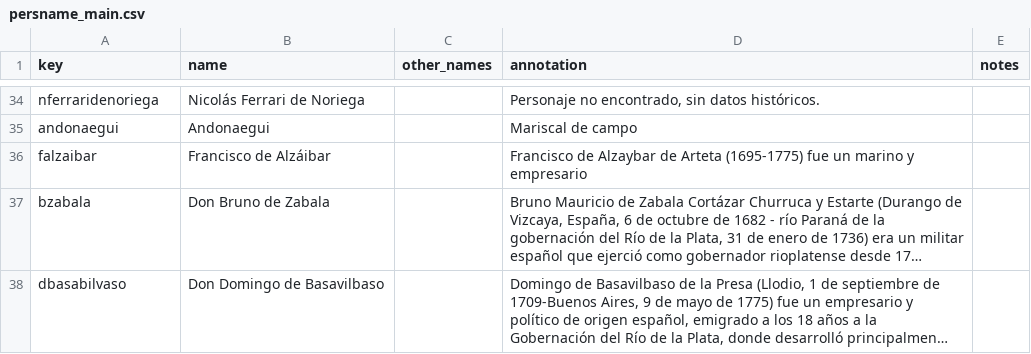
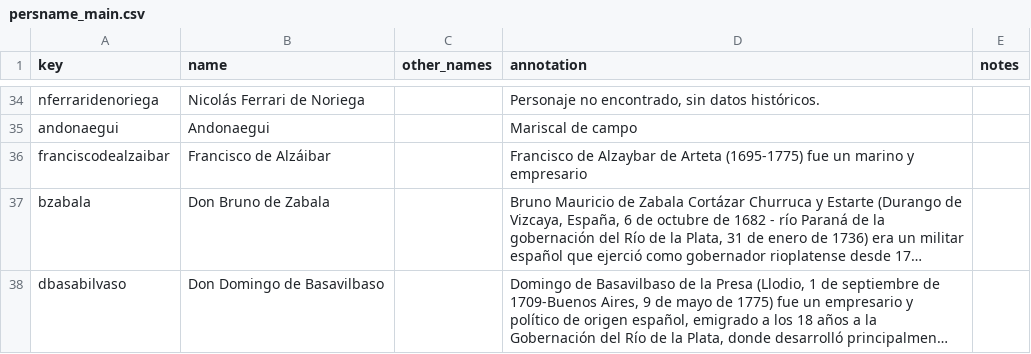
Before and after one commit to claracaputo-mor/plantilla-hd-1, a CSV file: _data/persname_main.csv, drawn as a sheet; only a part is shown, gaps mark what is left out; long unchanged cells end in …; the diff names each change by its address in the sheet, - before the commit and + after, or states it on an @@ line.

Commit message:
Add files via upload

```diff
--- a/_data/persname_main.csv
+++ b/_data/persname_main.csv
-A36 (key): falzaibar
+A36 (key): franciscodealzaibar
```
